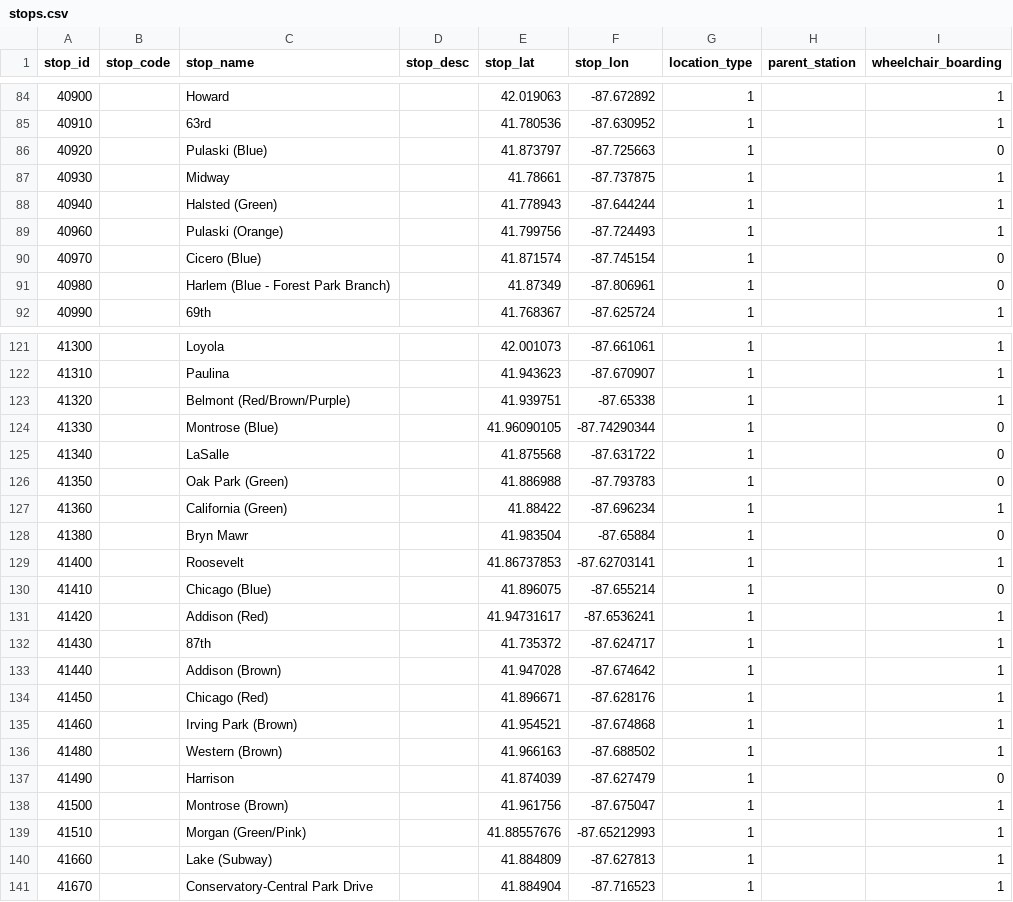
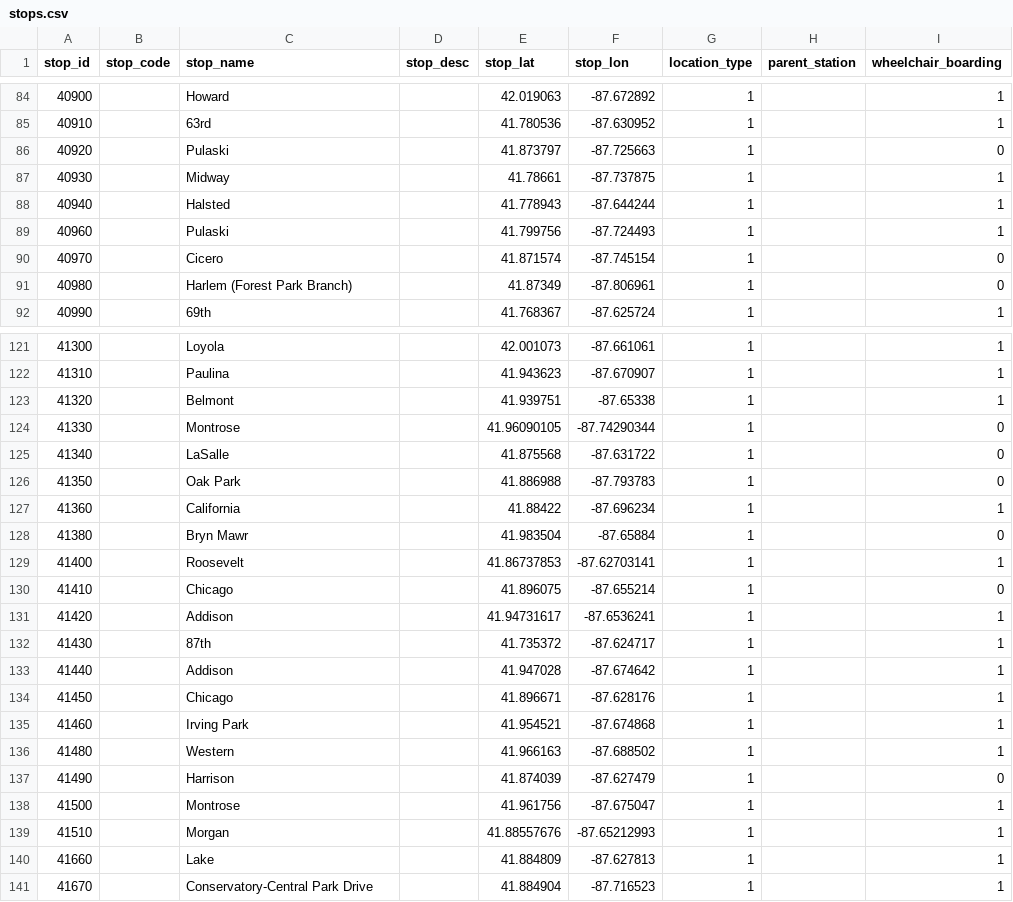
Before and after one commit to samarth-t/CTAssist, a CSV file: transit_info/stops.csv, drawn as a sheet; only a part is shown, gaps mark what is left out; the diff covers the shown part only.

```diff
--- a/transit_info/stops.csv
+++ b/transit_info/stops.csv
@@ -85,8 +85,8 @@ stop_id,stop_code,stop_name,stop_desc,stop_lat,stop_lon,location_type,parent_sta
 40910,,63rd,,41.780536,-87.630952,1,,1
-40920,,Pulaski (Blue),,41.873797,-87.725663,1,,0
+40920,,Pulaski,,41.873797,-87.725663,1,,0
 40930,,Midway,,41.78661,-87.737875,1,,1
-40940,,Halsted (Green),,41.778943,-87.644244,1,,1
-40960,,Pulaski (Orange),,41.799756,-87.724493,1,,1
-40970,,Cicero (Blue),,41.871574,-87.745154,1,,0
-40980,,Harlem (Blue - Forest Park Branch),,41.87349,-87.806961,1,,0
+40940,,Halsted,,41.778943,-87.644244,1,,1
+40960,,Pulaski,,41.799756,-87.724493,1,,1
+40970,,Cicero,,41.871574,-87.745154,1,,0
+40980,,Harlem (Forest Park Branch),,41.87349,-87.806961,1,,0
 40990,,69th,,41.768367,-87.625724,1,,1
@@ -122,20 +122,20 @@ stop_id,stop_code,stop_name,stop_desc,stop_lat,stop_lon,location_type,parent_sta
 41310,,Paulina,,41.943623,-87.670907,1,,1
-41320,,Belmont (Red/Brown/Purple),,41.939751,-87.65338,1,,1
-41330,,Montrose (Blue),,41.96090105,-87.74290344,1,,0
+41320,,Belmont,,41.939751,-87.65338,1,,1
+41330,,Montrose,,41.96090105,-87.74290344,1,,0
 41340,,LaSalle,,41.875568,-87.631722,1,,0
-41350,,Oak Park (Green),,41.886988,-87.793783,1,,0
-41360,,California (Green),,41.88422,-87.696234,1,,1
+41350,,Oak Park,,41.886988,-87.793783,1,,0
+41360,,California,,41.88422,-87.696234,1,,1
 41380,,Bryn Mawr,,41.983504,-87.65884,1,,0
 41400,,Roosevelt,,41.86737853,-87.62703141,1,,1
-41410,,Chicago (Blue),,41.896075,-87.655214,1,,0
-41420,,Addison (Red),,41.94731617,-87.6536241,1,,1
+41410,,Chicago,,41.896075,-87.655214,1,,0
+41420,,Addison,,41.94731617,-87.6536241,1,,1
 41430,,87th,,41.735372,-87.624717,1,,1
-41440,,Addison (Brown),,41.947028,-87.674642,1,,1
-41450,,Chicago (Red),,41.896671,-87.628176,1,,1
-41460,,Irving Park (Brown),,41.954521,-87.674868,1,,1
-41480,,Western (Brown),,41.966163,-87.688502,1,,1
+41440,,Addison,,41.947028,-87.674642,1,,1
+41450,,Chicago,,41.896671,-87.628176,1,,1
+41460,,Irving Park,,41.954521,-87.674868,1,,1
+41480,,Western,,41.966163,-87.688502,1,,1
 41490,,Harrison,,41.874039,-87.627479,1,,0
-41500,,Montrose (Brown),,41.961756,-87.675047,1,,1
-41510,,Morgan (Green/Pink),,41.88557676,-87.65212993,1,,1
-41660,,Lake (Subway),,41.884809,-87.627813,1,,1
+41500,,Montrose,,41.961756,-87.675047,1,,1
+41510,,Morgan,,41.88557676,-87.65212993,1,,1
+41660,,Lake,,41.884809,-87.627813,1,,1
 41670,,Conservatory-Central Park Drive,,41.884904,-87.716523,1,,1
```
Also changed, not shown: 47 edited cells elsewhere in this file.
